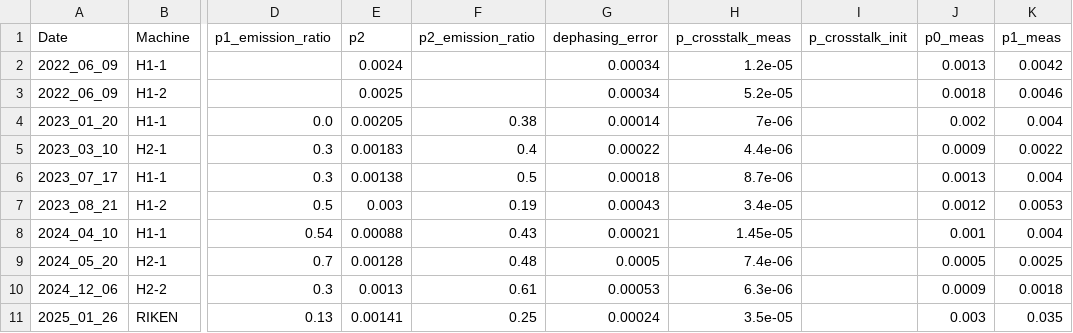
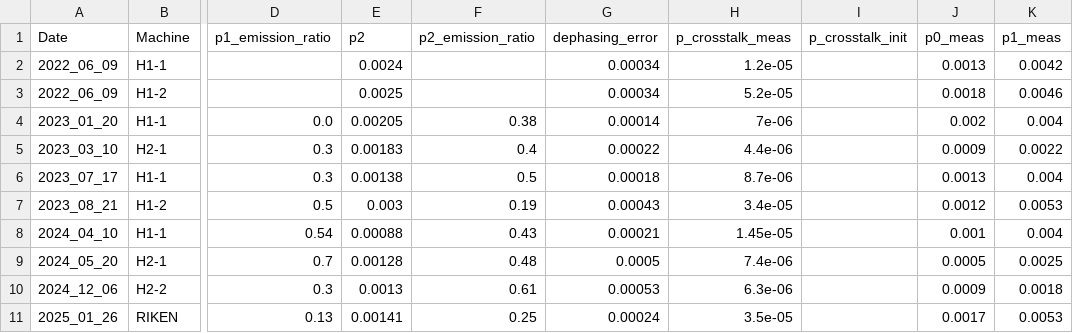
Before and after one commit to CQCL/quantinuum-hardware-specifications, a CSV file: notebooks/Emulator parameters.csv, drawn as a sheet; only a part is shown, gaps mark what is left out; the diff names each change by its address in the sheet, - before the commit and + after, or states it on an @@ line.

Commit message:
updated SPAM data

```diff
--- a/notebooks/Emulator parameters.csv
+++ b/notebooks/Emulator parameters.csv
-J11 (p0_meas): 0.003
+J11 (p0_meas): 0.0017
-K11 (p1_meas): 0.035
+K11 (p1_meas): 0.0053
```
Also changed, not shown: notebooks/Spec sheet parameters.csv, 1 other file.
